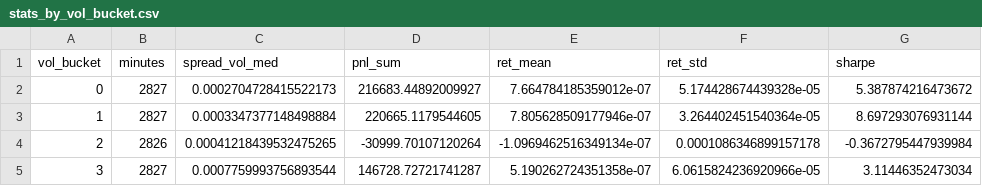
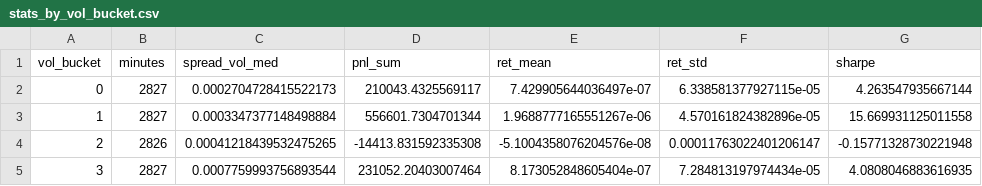
Before and after one commit to dimatveev/sber_OFZ_statarb, a CSV file: 2nd_version/output_jul/stats_by_vol_bucket.csv, drawn as a sheet.

```diff
--- a/2nd_version/output_jul/stats_by_vol_bucket.csv
+++ b/2nd_version/output_jul/stats_by_vol_bucket.csv
@@ -1,5 +1,5 @@
 vol_bucket,minutes,spread_vol_med,pnl_sum,ret_mean,ret_std,sharpe
-0,2827,0.0002704728415522173,216683.44892009927,7.664784185359012e-07,5.174428674439328e-05,5.387874216473672
-1,2827,0.0003347377148498884,220665.1179544605,7.805628509177946e-07,3.264402451540364e-05,8.697293076931144
-2,2826,0.00041218439532475265,-30999.70107120264,-1.0969462516349134e-07,0.0001086346899157178,-0.3672795447939984
-3,2827,0.0007759993756893544,146728.72721741287,5.190262724351358e-07,6.0615824236920966e-05,3.11446352473034
+0,2827,0.0002704728415522173,210043.4325569117,7.429905644036497e-07,6.338581377927115e-05,4.263547935667144
+1,2827,0.0003347377148498884,556601.7304701344,1.9688777165551267e-06,4.570161824382896e-05,15.669931125011558
+2,2826,0.00041218439532475265,-14413.831592335308,-5.1004358076204576e-08,0.00011763022401206147,-0.15771328730221948
+3,2827,0.0007759993756893544,231052.20403007464,8.173052848605404e-07,7.284813197974434e-05,4.0808046883616935
```
Also changed, not shown: 2nd_version/output_feb/stats_by_vol_bucket.csv, 2nd_version/output_feb/top_drawdowns.csv, 19 other files.
